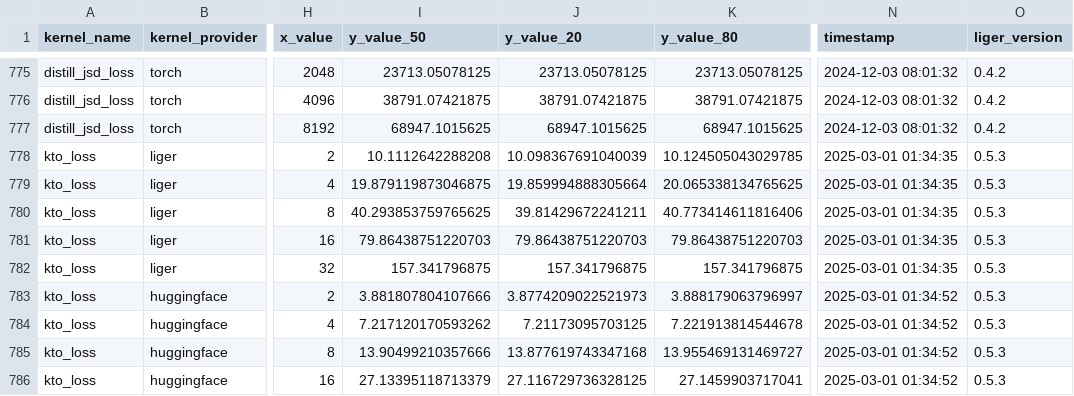
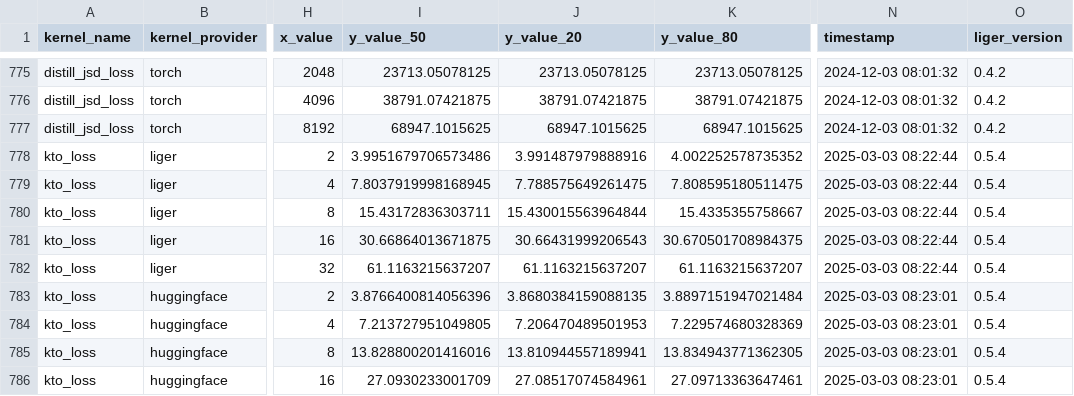
Before and after one commit to linkedin/Liger-Kernel, a CSV file: benchmark/data/all_benchmark_data.csv, drawn as a sheet; only a part is shown, gaps mark what is left out; the diff covers the shown part only; the diff names each change by its address in the sheet, - before the commit and + after, or states it on an @@ line.

Commit message:
Fix KTO speed issue (#592)
## Summary
<!--- This is a required section; please describe the main purpose of
this proposed code change. --->
This PR changes the kto and unpaired preference losses in order to
increase the speed of liger operations. It basically replaces the
operations of the form
`chosen_rewards_sum = rewards[preference_labels_chunk].sum()` with
`chosen_rewards_sum = (rewards *
preference_labels_chunk.unsqueeze(1)).sum()`,
allowing efficient/faster calculation of required metrics. The latter is
more efficient than former as it avoids expensive indexing operations.

<!---
## Details
This is an optional section; is there anything specific that reviewers
should be aware of?
--->

## Testing Done
<!--- This is a required section; please describe how this change was
tested. --->
Here are the plots:
### before this change:

![kto_loss_memory](https://github.com/user-attachments/assets/95a4a6c8-1328-4996-baa7-34c0b82e8a40)

![kto_loss_speed](https://github.com/user-attachments/assets/ac805553-e423-4b69-8d12-6960b3408abf)

### after this change:
![kto_loss_memory
(1)](https://github.com/user-attachments/assets/937f1e13-b996-437d-93ee-d14f1c681248)
![kto_loss_speed
(1)](https://github.com/user-attachments/assets/475ce82c-f97d-4934-8f4a-4e62c13f968f)

<!--
Replace BLANK with your device type. For example, A100-80G-PCIe

Complete the following tasks before sending your PR, and replace `[ ]`
with
`[x]` to indicate you have done them.
-->

- Hardware Type: H100-80GB-HBM3
- [x] run `make test` to ensure correctness
- [x] run `make checkstyle` to ensure code style
- [ ] run `make test-convergence` to ensure convergence

```diff
--- a/benchmark/data/all_benchmark_data.csv
+++ b/benchmark/data/all_benchmark_data.csv
-I778 (y_value_50): 10.1112642288208
+I778 (y_value_50): 3.9951679706573486
-J778 (y_value_20): 10.098367691040039
+J778 (y_value_20): 3.991487979888916
-K778 (y_value_80): 10.124505043029785
+K778 (y_value_80): 4.002252578735352
-N778:N782 (timestamp): 2025-03-01 01:34:35
+N778:N782 (timestamp): 2025-03-03 08:22:44
-O778:O786 (liger_version): 0.5.3
+O778:O786 (liger_version): 0.5.4
-I779 (y_value_50): 19.879119873046875
+I779 (y_value_50): 7.8037919998168945
-J779 (y_value_20): 19.859994888305664
+J779 (y_value_20): 7.788575649261475
-K779 (y_value_80): 20.065338134765625
+K779 (y_value_80): 7.808595180511475
-I780 (y_value_50): 40.293853759765625
+I780 (y_value_50): 15.43172836303711
-J780 (y_value_20): 39.81429672241211
+J780 (y_value_20): 15.430015563964844
-K780 (y_value_80): 40.773414611816406
+K780 (y_value_80): 15.4335355758667
-I781 (y_value_50): 79.86438751220703
+I781 (y_value_50): 30.66864013671875
-J781 (y_value_20): 79.86438751220703
+J781 (y_value_20): 30.66431999206543
-K781 (y_value_80): 79.86438751220703
+K781 (y_value_80): 30.670501708984375
-I782 (y_value_50): 157.341796875
+I782 (y_value_50): 61.1163215637207
-J782 (y_value_20): 157.341796875
+J782 (y_value_20): 61.1163215637207
-K782 (y_value_80): 157.341796875
+K782 (y_value_80): 61.1163215637207
-I783 (y_value_50): 3.881807804107666
+I783 (y_value_50): 3.8766400814056396
-J783 (y_value_20): 3.8774209022521973
+J783 (y_value_20): 3.8680384159088135
-K783 (y_value_80): 3.888179063796997
+K783 (y_value_80): 3.8897151947021484
-N783:N786 (timestamp): 2025-03-01 01:34:52
+N783:N786 (timestamp): 2025-03-03 08:23:01
-I784 (y_value_50): 7.217120170593262
+I784 (y_value_50): 7.213727951049805
-J784 (y_value_20): 7.21173095703125
+J784 (y_value_20): 7.206470489501953
-K784 (y_value_80): 7.221913814544678
+K784 (y_value_80): 7.229574680328369
-I785 (y_value_50): 13.90499210357666
+I785 (y_value_50): 13.828800201416016
-J785 (y_value_20): 13.877619743347168
+J785 (y_value_20): 13.810944557189941
-K785 (y_value_80): 13.955469131469727
+K785 (y_value_80): 13.834943771362305
-I786 (y_value_50): 27.13395118713379
+I786 (y_value_50): 27.0930233001709
-J786 (y_value_20): 27.116729736328125
+J786 (y_value_20): 27.08517074584961
-K786 (y_value_80): 27.1459903717041
+K786 (y_value_80): 27.09713363647461
```
Also changed, not shown: 105 edited cells elsewhere in this file, 3 other files.
